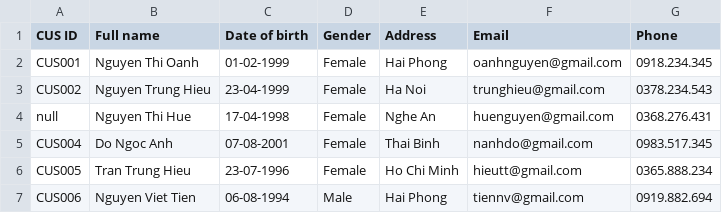
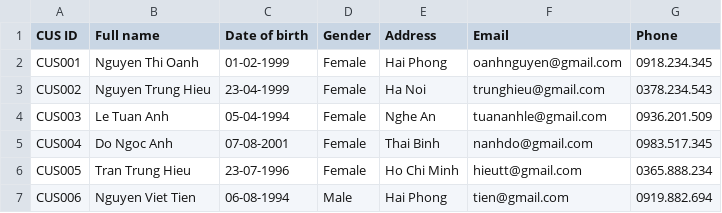
Before and after one commit to tiennv0608/02_Module2_CaseStudy, a CSV file: QuanLyKhachHang/File/new file.csv, drawn as a sheet.

```diff
--- a/QuanLyKhachHang/File/new file.csv
+++ b/QuanLyKhachHang/File/new file.csv
@@ -3,5 +3,5 @@ CUS001,Nguyen Thi Oanh,01-02-1999,Female,Hai Phong,oanhnguyen@gmail.com,0918.234
 CUS002,Nguyen Trung Hieu,23-04-1999,Female,Ha Noi,trunghieu@gmail.com,0378.234.543
-null,Nguyen Thi Hue,17-04-1998,Female,Nghe An,huenguyen@gmail.com,0368.276.431
+CUS003,Le Tuan Anh,05-04-1994,Female,Nghe An,tuananhle@gmail.com,0936.201.509
 CUS004,Do Ngoc Anh,07-08-2001,Female,Thai Binh,nanhdo@gmail.com,0983.517.345
 CUS005,Tran Trung Hieu,23-07-1996,Female,Ho Chi Minh,hieutt@gmail.com,0365.888.234
-CUS006,Nguyen Viet Tien,06-08-1994,Male,Hai Phong,tiennv@gmail.com,0919.882.694
+CUS006,Nguyen Viet Tien,06-08-1994,Male,Hai Phong,tien@gmail.com,0919.882.694
```
Also changed, not shown: 15 other files.
